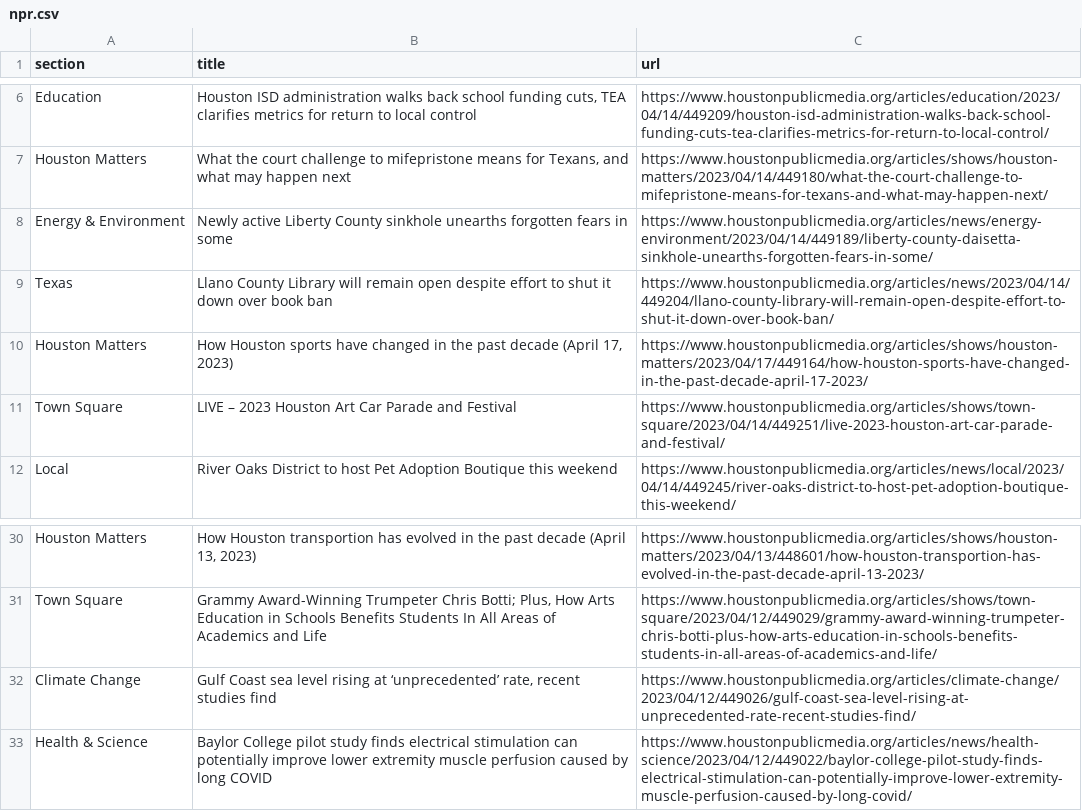
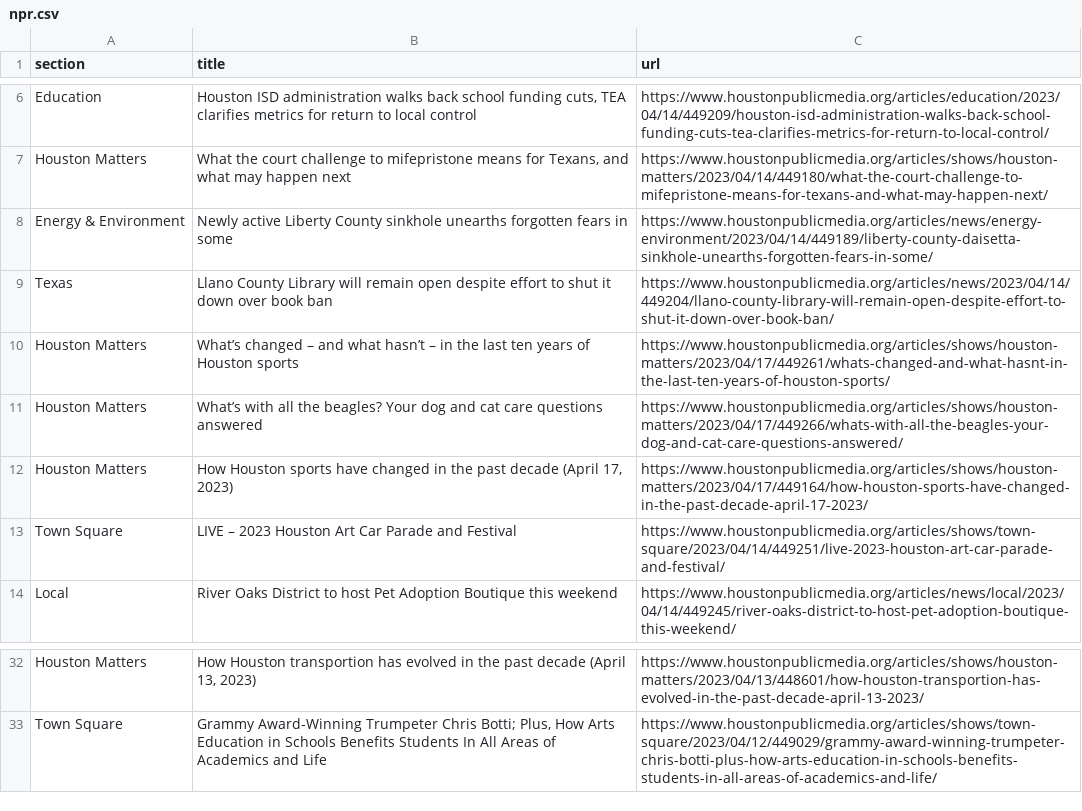
Before and after one commit to AngelineJCQ/aoto-scraper, a CSV file: npr.csv, drawn as a sheet; only a part is shown, gaps mark what is left out.

```diff
--- a/npr.csv
+++ b/npr.csv
@@ -9,2 +9,4 @@ Energy & Environment,Newly active Liberty County sinkhole unearths forgotten fea
 Texas,Llano County Library will remain open despite effort to shut it down over book ban,https://www.houstonpublicmedia.org/articles/news/2023/04/14/449204/llano-county-library-will-remain-open-despite-effort-to-shut-it-down-over-book-ban/
+Houston Matters,What’s changed – and what hasn’t – in the last ten years of Houston sports,https://www.houstonpublicmedia.org/articles/shows/houston-matters/2023/04/17/449261/whats-changed-and-what-hasnt-in-the-last-ten-years-of-houston-sports/
+Houston Matters,What’s with all the beagles? Your dog and cat care questions answered,https://www.houstonpublicmedia.org/articles/shows/houston-matters/2023/04/17/449266/whats-with-all-the-beagles-your-dog-and-cat-care-questions-answered/
 Houston Matters,"How Houston sports have changed in the past decade (April 17, 2023)",https://www.houstonpublicmedia.org/articles/shows/houston-matters/2023/04/17/449164/how-houston-sports-have-changed-in-the-past-decade-april-17-2023/
@@ -31,3 +33 @@ Houston Matters,"How Houston transportion has evolved in the past decade (April
 Town Square,"Grammy Award-Winning Trumpeter Chris Botti; Plus, How Arts Education in Schools Benefits Students In All Areas of Academics and Life",https://www.houstonpublicmedia.org/articles/shows/town-square/2023/04/12/449029/grammy-award-winning-trumpeter-chris-botti-plus-how-arts-education-in-schools-benefits-students-in-all-areas-of-academics-and-life/
-Climate Change,"Gulf Coast sea level rising at ‘unprecedented’ rate, recent studies find",https://www.houstonpublicmedia.org/articles/climate-change/2023/04/12/449026/gulf-coast-sea-level-rising-at-unprecedented-rate-recent-studies-find/
-Health & Science,Baylor College pilot study finds electrical stimulation can potentially improve lower extremity muscle perfusion caused by long COVID,https://www.houstonpublicmedia.org/articles/news/health-science/2023/04/12/449022/baylor-college-pilot-study-finds-electrical-stimulation-can-potentially-improve-lower-extremity-muscle-perfusion-caused-by-long-covid/
```
